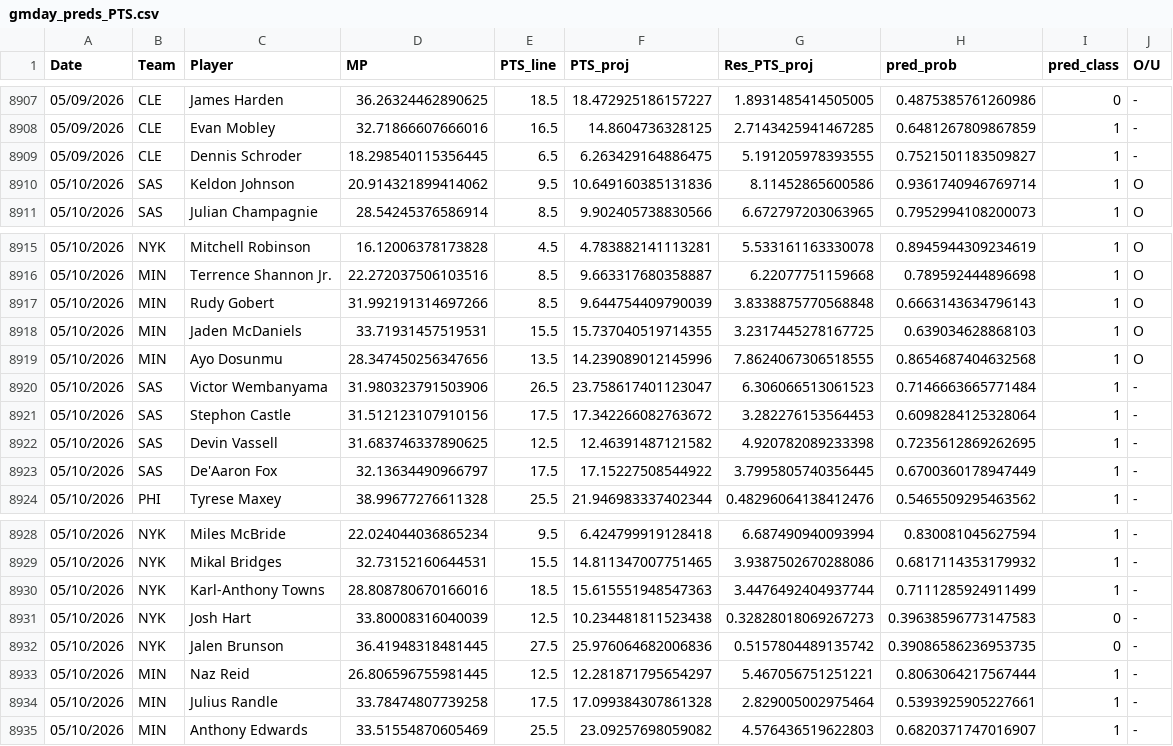
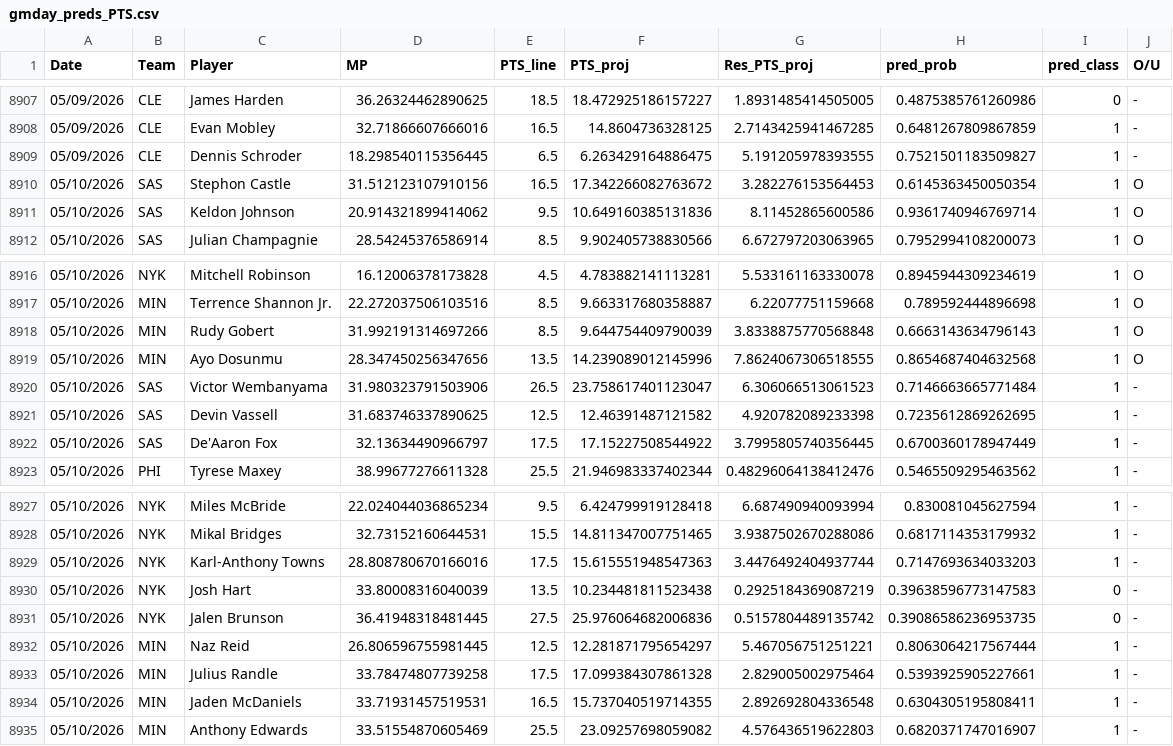
Before and after one commit to Relenes510/fantasy_basketball, a CSV file: tables/2025/gmday_preds_PTS.csv, drawn as a sheet; only a part is shown, gaps mark what is left out.

```diff
--- a/tables/2025/gmday_preds_PTS.csv
+++ b/tables/2025/gmday_preds_PTS.csv
@@ -8909,2 +8909,3 @@ Date,Team,Player,MP,PTS_line,PTS_proj,Res_PTS_proj,pred_prob,pred_class,O/U
 05/09/2026,CLE,Dennis Schroder,18.298540115356445,6.5,6.263429164886475,5.191205978393555,0.7521501183509827,1,-
+05/10/2026,SAS,Stephon Castle,31.512123107910156,16.5,17.342266082763672,3.282276153564453,0.6145363450050354,1,O
 05/10/2026,SAS,Keldon Johnson,20.914321899414062,9.5,10.649160385131836,8.11452865600586,0.9361740946769714,1,O
@@ -8917,6 +8918,4 @@ Date,Team,Player,MP,PTS_line,PTS_proj,Res_PTS_proj,pred_prob,pred_class,O/U
 05/10/2026,MIN,Rudy Gobert,31.992191314697266,8.5,9.644754409790039,3.8338875770568848,0.6663143634796143,1,O
-05/10/2026,MIN,Jaden McDaniels,33.71931457519531,15.5,15.737040519714355,3.2317445278167725,0.639034628868103,1,O
 05/10/2026,MIN,Ayo Dosunmu,28.347450256347656,13.5,14.239089012145996,7.8624067306518555,0.8654687404632568,1,O
 05/10/2026,SAS,Victor Wembanyama,31.980323791503906,26.5,23.758617401123047,6.306066513061523,0.7146663665771484,1,-
-05/10/2026,SAS,Stephon Castle,31.512123107910156,17.5,17.342266082763672,3.282276153564453,0.6098284125328064,1,-
 05/10/2026,SAS,Devin Vassell,31.683746337890625,12.5,12.46391487121582,4.920782089233398,0.7235612869262695,1,-
@@ -8929,4 +8928,4 @@ Date,Team,Player,MP,PTS_line,PTS_proj,Res_PTS_proj,pred_prob,pred_class,O/U
 05/10/2026,NYK,Mikal Bridges,32.73152160644531,15.5,14.811347007751465,3.9387502670288086,0.6817114353179932,1,-
-05/10/2026,NYK,Karl-Anthony Towns,28.808780670166016,18.5,15.615551948547363,3.4476492404937744,0.7111285924911499,1,-
-05/10/2026,NYK,Josh Hart,33.80008316040039,12.5,10.234481811523438,0.32828018069267273,0.39638596773147583,0,-
+05/10/2026,NYK,Karl-Anthony Towns,28.808780670166016,17.5,15.615551948547363,3.4476492404937744,0.7147693634033203,1,-
+05/10/2026,NYK,Josh Hart,33.80008316040039,13.5,10.234481811523438,0.2925184369087219,0.39638596773147583,0,-
 05/10/2026,NYK,Jalen Brunson,36.41948318481445,27.5,25.976064682006836,0.5157804489135742,0.39086586236953735,0,-
@@ -8934,2 +8933,3 @@ Date,Team,Player,MP,PTS_line,PTS_proj,Res_PTS_proj,pred_prob,pred_class,O/U
 05/10/2026,MIN,Julius Randle,33.78474807739258,17.5,17.099384307861328,2.829005002975464,0.5393925905227661,1,-
+05/10/2026,MIN,Jaden McDaniels,33.71931457519531,16.5,15.737040519714355,2.892692804336548,0.6304305195808411,1,-
 05/10/2026,MIN,Anthony Edwards,33.51554870605469,25.5,23.09257698059082,4.576436519622803,0.6820371747016907,1,-
```
Also changed, not shown: tables/2025/daily_lineups.csv, 1 other file.
